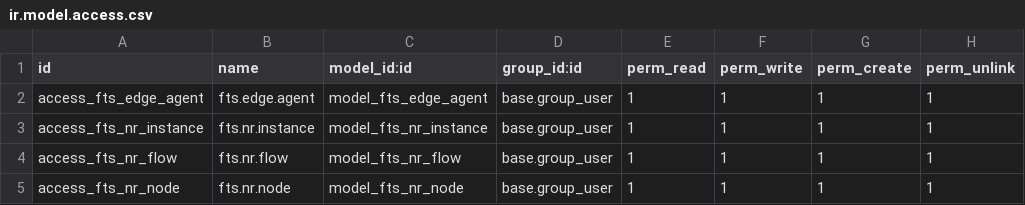
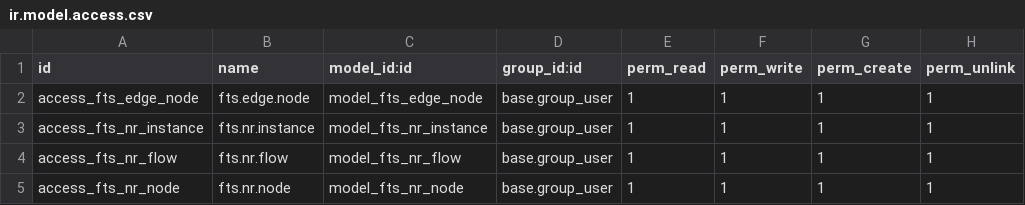
Before and after one commit to feitasIoT/CRose, a CSV file: crose/feitas_iot/security/ir.model.access.csv, drawn as a sheet; only a part is shown.

Commit message:
REF edge.node

```diff
--- a/crose/feitas_iot/security/ir.model.access.csv
+++ b/crose/feitas_iot/security/ir.model.access.csv
@@ -1,3 +1,3 @@
 id,name,model_id:id,group_id:id,perm_read,perm_write,perm_create,perm_unlink
-access_fts_edge_agent,fts.edge.agent,model_fts_edge_agent,base.group_user,1,1,1,1
+access_fts_edge_node,fts.edge.node,model_fts_edge_node,base.group_user,1,1,1,1
 access_fts_nr_instance,fts.nr.instance,model_fts_nr_instance,base.group_user,1,1,1,1
```
Also changed, not shown: 10 other files.
